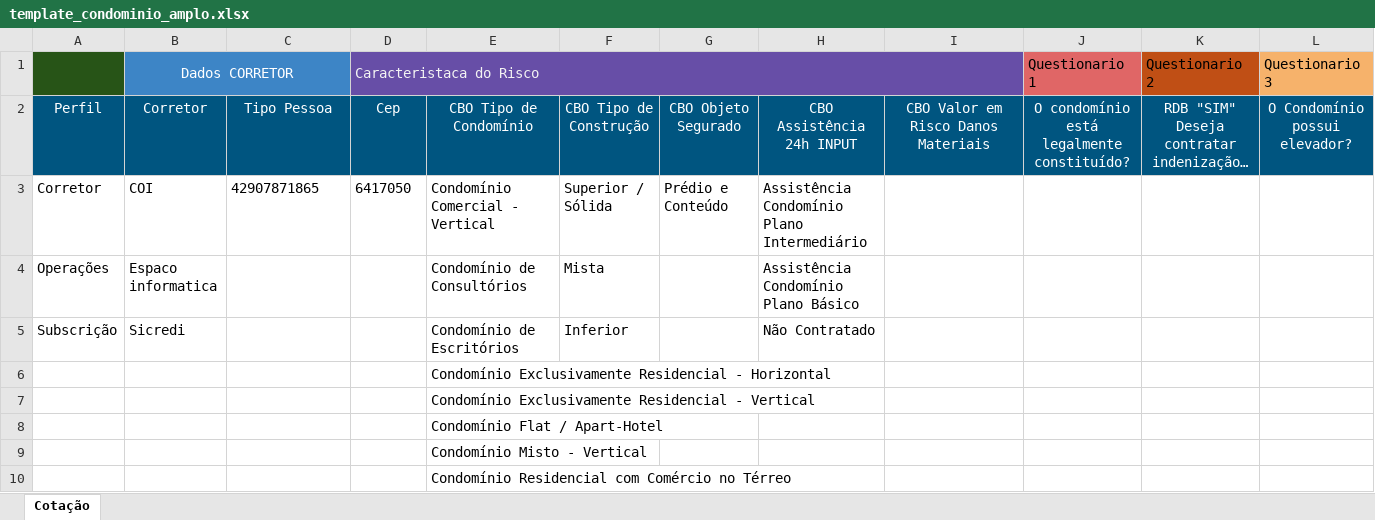
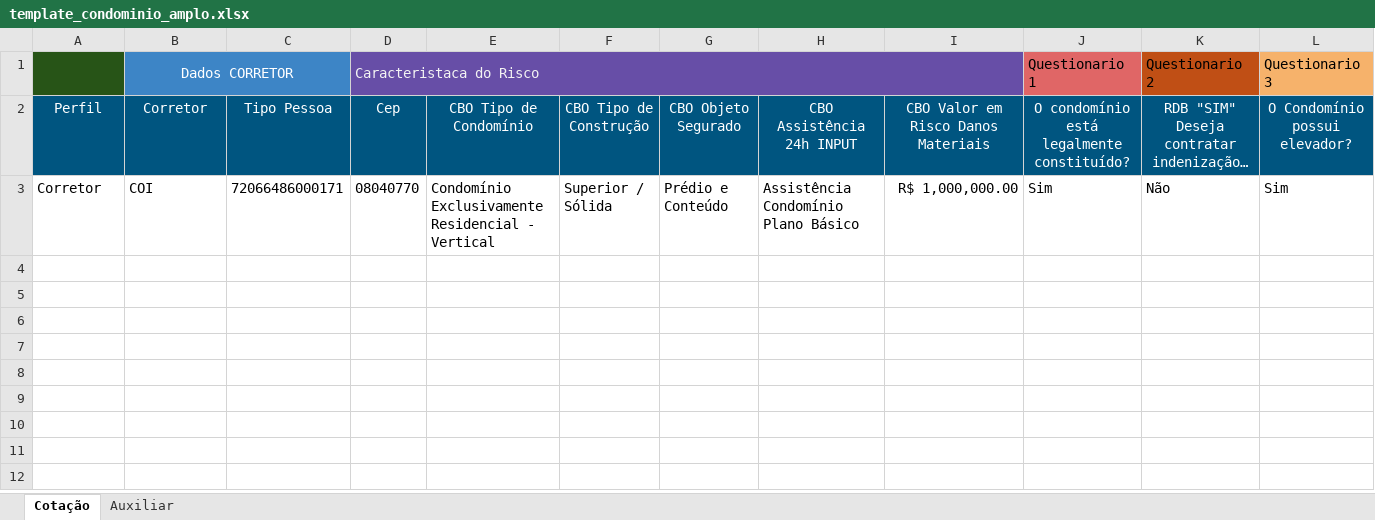
Before and after one commit to viniciusmurilo/GeradorMassas, an Excel workbook: .claude/skills/gerador-massas-seguros/templates/template_condominio_amplo.xlsx, sheet Cotação, drawn as a sheet; only a part is shown; long unchanged cells end in …; values as stored, in another font and other column widths than the file's, no borders; removed rows and columns are numbered as before the commit, all else as after; rows hold the shown columns only; the diff names each change by its address in the sheet, - before the commit and + after, or states it on an @@ line.

```diff
--- a/.claude/skills/gerador-massas-seguros/templates/template_condominio_amplo.xlsx (sheet Cotação)
+++ b/.claude/skills/gerador-massas-seguros/templates/template_condominio_amplo.xlsx (sheet Cotação)
+sheet tab: Auxiliar
-row 3: Corretor | COI | 42907871865 | 6417050 | Condomínio Comercial - Vertical | Superior / Sólida | Prédio e Conteúdo | Assistência Condomínio Plano Intermediário
-row 4: Operações | Espaco informatica |  |  | Condomínio de Consultórios | Mista |  | Assistência Condomínio Plano Básico
-row 5: Subscrição | Sicredi |  |  | Condomínio de Escritórios | Inferior |  | Não Contratado
-row 6:  |  |  |  | Condomínio Exclusivamente Residencial - Horizontal
-row 7:  |  |  |  | Condomínio Exclusivamente Residencial - Vertical
-row 8:  |  |  |  | Condomínio Flat / Apart-Hotel
-row 9:  |  |  |  | Condomínio Misto - Vertical
-row 10:  |  |  |  | Condomínio Residencial com Comércio no Térreo
+row 3: Corretor | COI | 72066486000171 | 08040770 | Condomínio Exclusivamente Residencial - Vertical | Superior / Sólida | Prédio e Conteúdo | Assistência Condomínio Plano Básico | R$ 1,000,000.00 | Sim | Não | Sim
```
Also changed, not shown: .claude/skills/gerador-massas-seguros/templates/template_condominio_tradicional.xlsx, 3 other files.
